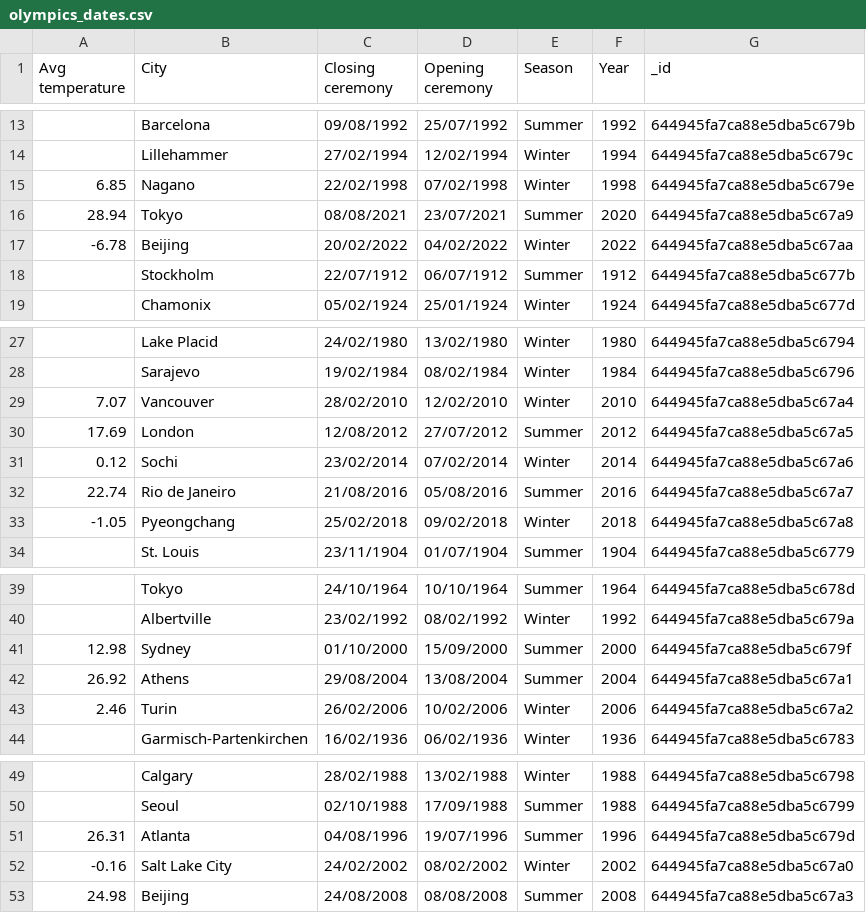
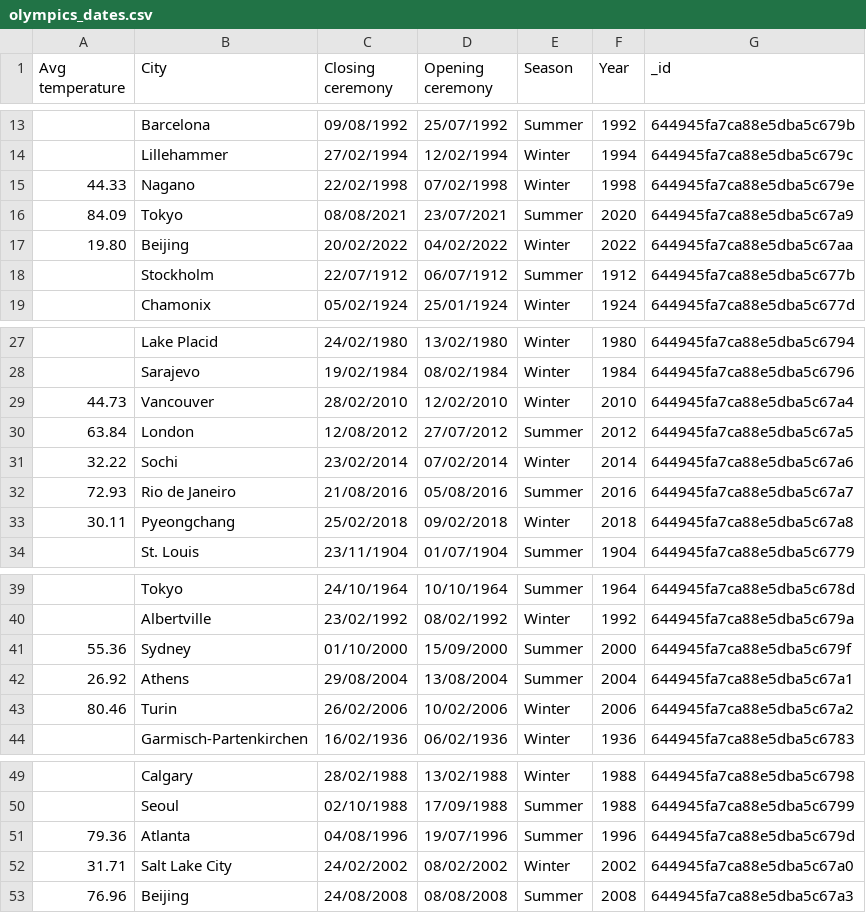
Before and after one commit to patxijuaristi/olympic-games-and-temperature, a CSV file: Regresion/olympics_dates.csv, drawn as a sheet; only a part is shown, gaps mark what is left out.

Commit message:
fix wrogn temperatures

```diff
--- a/Regresion/olympics_dates.csv
+++ b/Regresion/olympics_dates.csv
@@ -14,5 +14,5 @@ Avg temperature,City,Closing ceremony,Opening ceremony,Season,Year,_id
 ,Lillehammer,27/02/1994,12/02/1994,Winter,1994,644945fa7ca88e5dba5c679c
-6.85,Nagano,22/02/1998,07/02/1998,Winter,1998,644945fa7ca88e5dba5c679e
-28.94,Tokyo,08/08/2021,23/07/2021,Summer,2020,644945fa7ca88e5dba5c67a9
--6.78,Beijing,20/02/2022,04/02/2022,Winter,2022,644945fa7ca88e5dba5c67aa
+44.33,Nagano,22/02/1998,07/02/1998,Winter,1998,644945fa7ca88e5dba5c679e
+84.09,Tokyo,08/08/2021,23/07/2021,Summer,2020,644945fa7ca88e5dba5c67a9
+19.80,Beijing,20/02/2022,04/02/2022,Winter,2022,644945fa7ca88e5dba5c67aa
 ,Stockholm,22/07/1912,06/07/1912,Summer,1912,644945fa7ca88e5dba5c677b
@@ -28,7 +28,7 @@ Avg temperature,City,Closing ceremony,Opening ceremony,Season,Year,_id
 ,Sarajevo,19/02/1984,08/02/1984,Winter,1984,644945fa7ca88e5dba5c6796
-7.07,Vancouver,28/02/2010,12/02/2010,Winter,2010,644945fa7ca88e5dba5c67a4
-17.69,London,12/08/2012,27/07/2012,Summer,2012,644945fa7ca88e5dba5c67a5
-0.12,Sochi,23/02/2014,07/02/2014,Winter,2014,644945fa7ca88e5dba5c67a6
-22.74,Rio de Janeiro,21/08/2016,05/08/2016,Summer,2016,644945fa7ca88e5dba5c67a7
--1.05,Pyeongchang,25/02/2018,09/02/2018,Winter,2018,644945fa7ca88e5dba5c67a8
+44.73,Vancouver,28/02/2010,12/02/2010,Winter,2010,644945fa7ca88e5dba5c67a4
+63.84,London,12/08/2012,27/07/2012,Summer,2012,644945fa7ca88e5dba5c67a5
+32.22,Sochi,23/02/2014,07/02/2014,Winter,2014,644945fa7ca88e5dba5c67a6
+72.93,Rio de Janeiro,21/08/2016,05/08/2016,Summer,2016,644945fa7ca88e5dba5c67a7
+30.11,Pyeongchang,25/02/2018,09/02/2018,Winter,2018,644945fa7ca88e5dba5c67a8
 ,St. Louis,23/11/1904,01/07/1904,Summer,1904,644945fa7ca88e5dba5c6779
@@ -40,5 +40,5 @@ Avg temperature,City,Closing ceremony,Opening ceremony,Season,Year,_id
 ,Albertville,23/02/1992,08/02/1992,Winter,1992,644945fa7ca88e5dba5c679a
-12.98,Sydney,01/10/2000,15/09/2000,Summer,2000,644945fa7ca88e5dba5c679f
+55.36,Sydney,01/10/2000,15/09/2000,Summer,2000,644945fa7ca88e5dba5c679f
 26.92,Athens,29/08/2004,13/08/2004,Summer,2004,644945fa7ca88e5dba5c67a1
-2.46,Turin,26/02/2006,10/02/2006,Winter,2006,644945fa7ca88e5dba5c67a2
+80.46,Turin,26/02/2006,10/02/2006,Winter,2006,644945fa7ca88e5dba5c67a2
 ,Garmisch-Partenkirchen,16/02/1936,06/02/1936,Winter,1936,644945fa7ca88e5dba5c6783
@@ -50,4 +50,4 @@ Avg temperature,City,Closing ceremony,Opening ceremony,Season,Year,_id
 ,Seoul,02/10/1988,17/09/1988,Summer,1988,644945fa7ca88e5dba5c6799
-26.31,Atlanta,04/08/1996,19/07/1996,Summer,1996,644945fa7ca88e5dba5c679d
--0.16,Salt Lake City,24/02/2002,08/02/2002,Winter,2002,644945fa7ca88e5dba5c67a0
-24.98,Beijing,24/08/2008,08/08/2008,Summer,2008,644945fa7ca88e5dba5c67a3
+79.36,Atlanta,04/08/1996,19/07/1996,Summer,1996,644945fa7ca88e5dba5c679d
+31.71,Salt Lake City,24/02/2002,08/02/2002,Winter,2002,644945fa7ca88e5dba5c67a0
+76.96,Beijing,24/08/2008,08/08/2008,Summer,2008,644945fa7ca88e5dba5c67a3
```
Also changed, not shown: Regresion/olympics_dates_final.csv.
